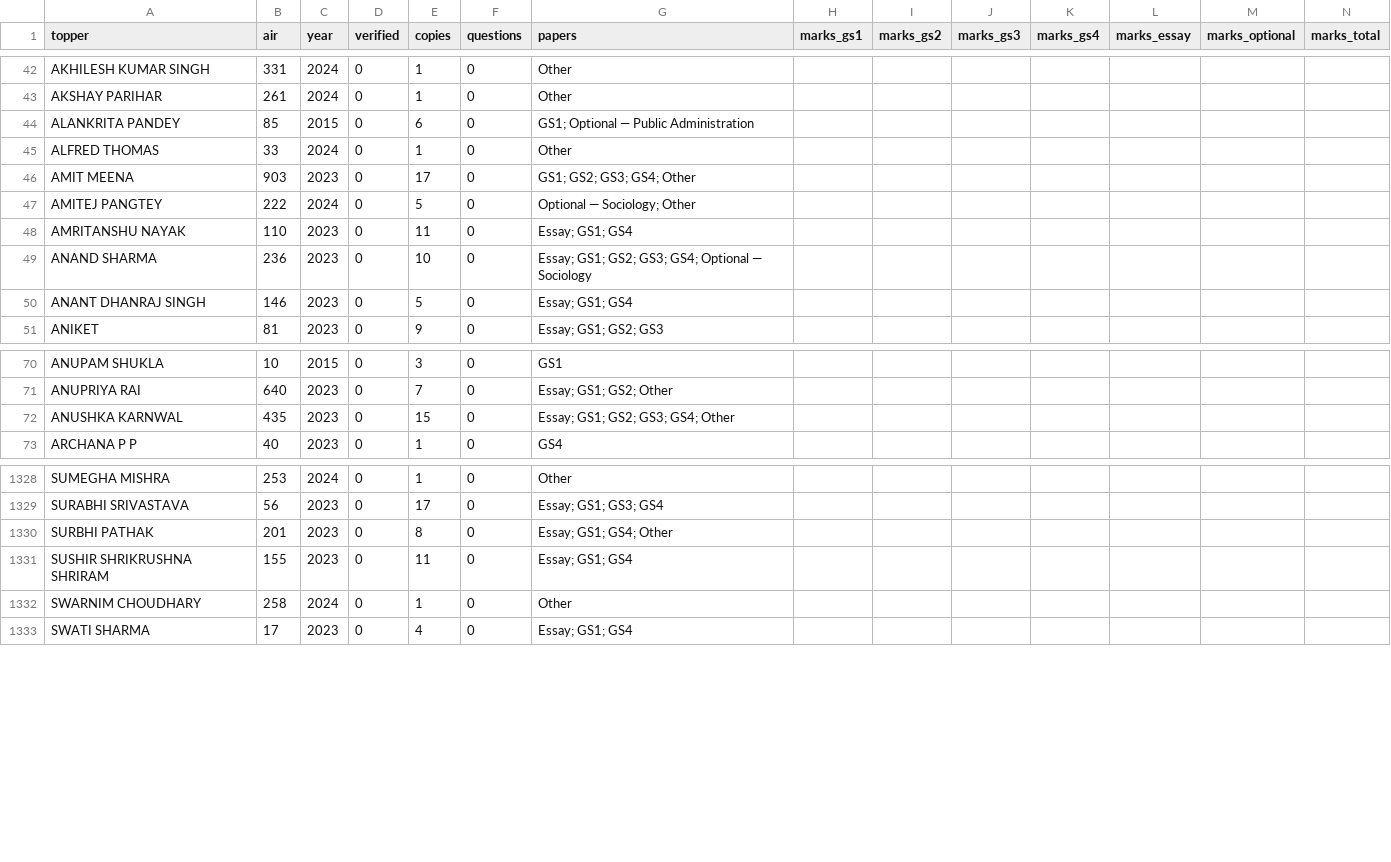
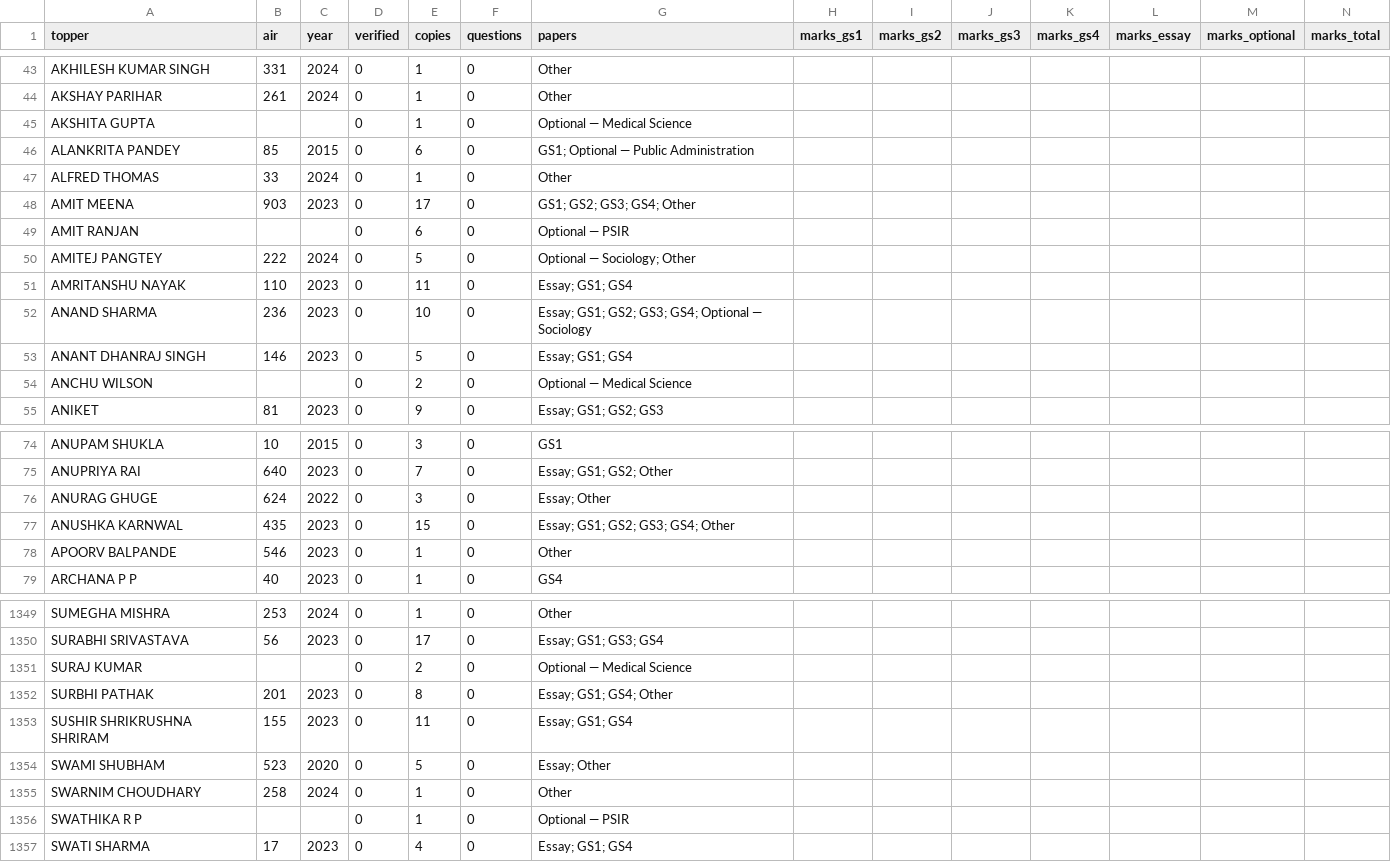
Before and after one commit to hashin/topperscopy, a CSV file: dataset/toppers.csv, drawn as a sheet; only a part is shown, gaps mark what is left out; rows hold the shown columns only; the diff covers the shown part only; the diff names each change by its address in the sheet, - before the commit and + after, or states it on an @@ line.

```diff
--- a/dataset/toppers.csv
+++ b/dataset/toppers.csv
+row 45: AKSHITA GUPTA |  |  | 0 | 1 | 0 | Optional — Medical Science
+row 49: AMIT RANJAN |  |  | 0 | 6 | 0 | Optional — PSIR
+row 54: ANCHU WILSON |  |  | 0 | 2 | 0 | Optional — Medical Science
+row 76: ANURAG GHUGE | 624 | 2022 | 0 | 3 | 0 | Essay; Other
+row 78: APOORV BALPANDE | 546 | 2023 | 0 | 1 | 0 | Other
+row 1351: SURAJ KUMAR |  |  | 0 | 2 | 0 | Optional — Medical Science
+row 1354: SWAMI SHUBHAM | 523 | 2020 | 0 | 5 | 0 | Essay; Other
+row 1356: SWATHIKA R P |  |  | 0 | 1 | 0 | Optional — PSIR
```
Also changed, not shown: 17 added rows and 2 edited cells elsewhere in this file, 11 other files.
